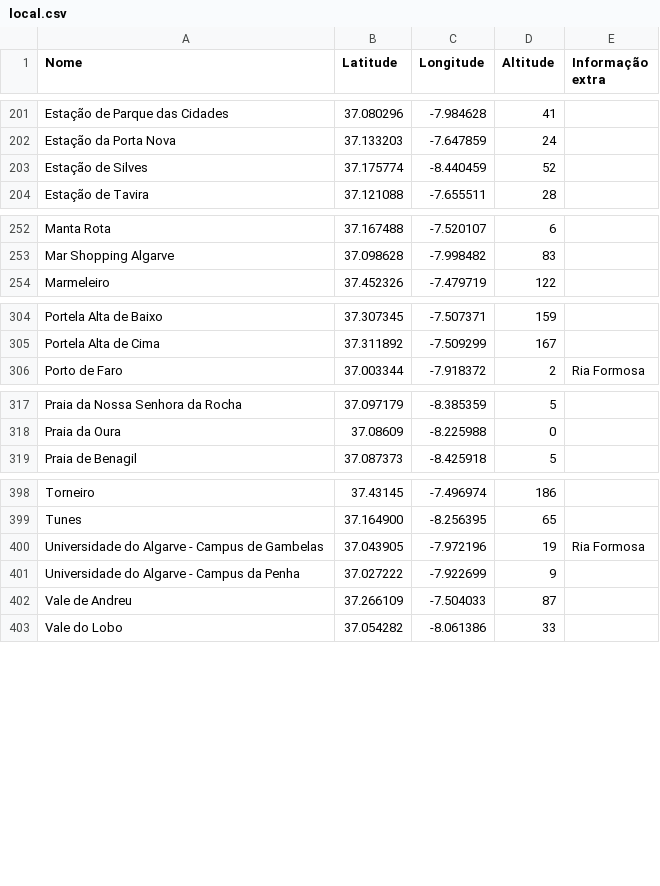
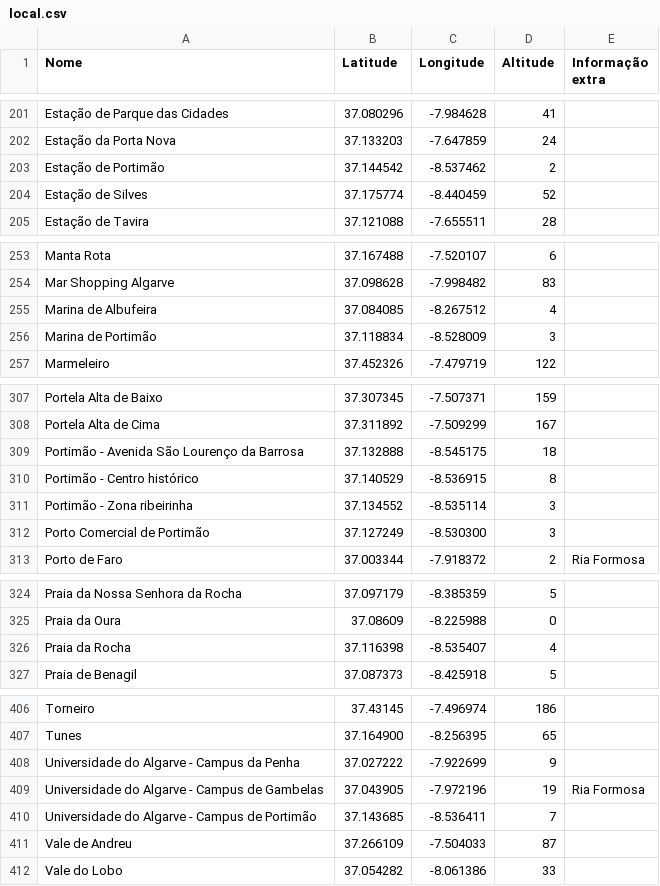
Before and after one commit to migueldgoncalves/Viajar, a CSV file: src/viajar/base_dados/local.csv, drawn as a sheet; only a part is shown, gaps mark what is left out.

```diff
--- a/src/viajar/base_dados/local.csv
+++ b/src/viajar/base_dados/local.csv
@@ -202,2 +202,3 @@ Estação de Parque das Cidades,37.080296,-7.984628,41,
 Estação da Porta Nova,37.133203,-7.647859,24,
+Estação de Portimão,37.144542,-8.537462,2,
 Estação de Silves,37.175774,-8.440459,52,
@@ -253,2 +254,4 @@ Manta Rota,37.167488,-7.520107,6,
 Mar Shopping Algarve,37.098628,-7.998482,83,
+Marina de Albufeira,37.084085,-8.267512,4,
+Marina de Portimão,37.118834,-8.528009,3,
 Marmeleiro,37.452326,-7.479719,122,
@@ -305,2 +308,6 @@ Portela Alta de Baixo,37.307345,-7.507371,159,
 Portela Alta de Cima,37.311892,-7.509299,167,
+Portimão - Avenida São Lourenço da Barrosa,37.132888,-8.545175,18,
+Portimão - Centro histórico,37.140529,-8.536915,8,
+Portimão - Zona ribeirinha,37.134552,-8.535114,3,
+Porto Comercial de Portimão,37.127249,-8.530300,3,
 Porto de Faro,37.003344,-7.918372,2,Ria Formosa
@@ -318,2 +325,3 @@ Praia da Nossa Senhora da Rocha,37.097179,-8.385359,5,
 Praia da Oura,37.08609,-8.225988,0,
+Praia da Rocha,37.116398,-8.535407,4,
 Praia de Benagil,37.087373,-8.425918,5,
@@ -399,4 +407,5 @@ Torneiro,37.43145,-7.496974,186,
 Tunes,37.164900,-8.256395,65,
+Universidade do Algarve - Campus da Penha,37.027222,-7.922699,9,
 Universidade do Algarve - Campus de Gambelas,37.043905,-7.972196,19,Ria Formosa
-Universidade do Algarve - Campus da Penha,37.027222,-7.922699,9,
+Universidade do Algarve - Campus de Portimão,37.143685,-8.536411,7,
 Vale de Andreu,37.266109,-7.504033,87,
```
Also changed, not shown: src/viajar/base_dados/concelho.csv, src/viajar/base_dados/destino.csv, 3 other files.
